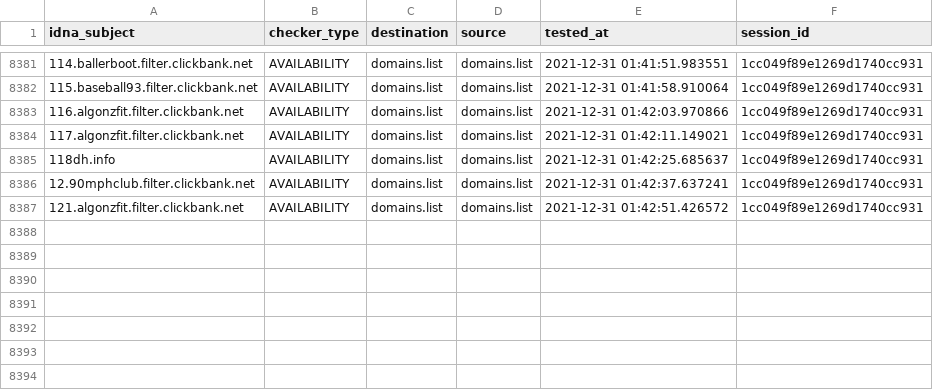
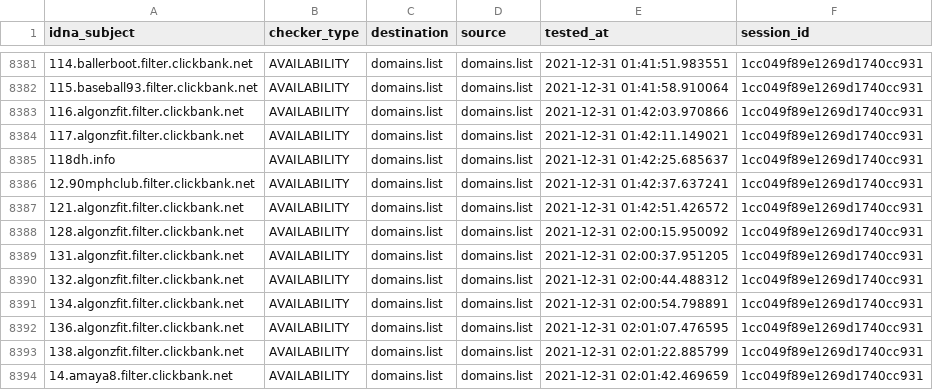
Before and after one commit to Ultimate-Hosts-Blacklist/lightswitch05_hosts_ads-and-tracking-extended, a CSV file: output/domains.list/continue.csv, drawn as a sheet; only a part is shown, gaps mark what is left out; the diff names each change by its address in the sheet, - before the commit and + after, or states it on an @@ line.

```diff
--- a/output/domains.list/continue.csv
+++ b/output/domains.list/continue.csv
+row 8388: 128.algonzfit.filter.clickbank.net | AVAILABILITY | domains.list | domains.list | 2021-12-31 02:00:15.950092 | 1cc049f89e1269d1740cc931
+row 8389: 131.algonzfit.filter.clickbank.net | AVAILABILITY | domains.list | domains.list | 2021-12-31 02:00:37.951205 | 1cc049f89e1269d1740cc931
+row 8390: 132.algonzfit.filter.clickbank.net | AVAILABILITY | domains.list | domains.list | 2021-12-31 02:00:44.488312 | 1cc049f89e1269d1740cc931
+row 8391: 134.algonzfit.filter.clickbank.net | AVAILABILITY | domains.list | domains.list | 2021-12-31 02:00:54.798891 | 1cc049f89e1269d1740cc931
+row 8392: 136.algonzfit.filter.clickbank.net | AVAILABILITY | domains.list | domains.list | 2021-12-31 02:01:07.476595 | 1cc049f89e1269d1740cc931
+row 8393: 138.algonzfit.filter.clickbank.net | AVAILABILITY | domains.list | domains.list | 2021-12-31 02:01:22.885799 | 1cc049f89e1269d1740cc931
+row 8394: 14.amaya8.filter.clickbank.net | AVAILABILITY | domains.list | domains.list | 2021-12-31 02:01:42.469659 | 1cc049f89e1269d1740cc931
```
Also changed, not shown: 7 other files.
